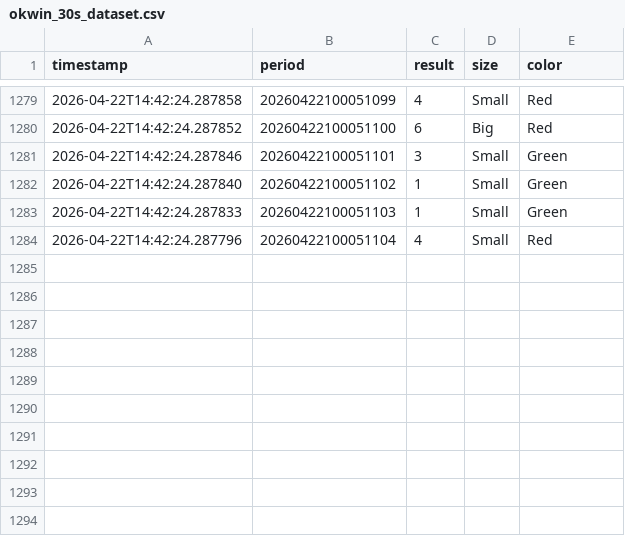
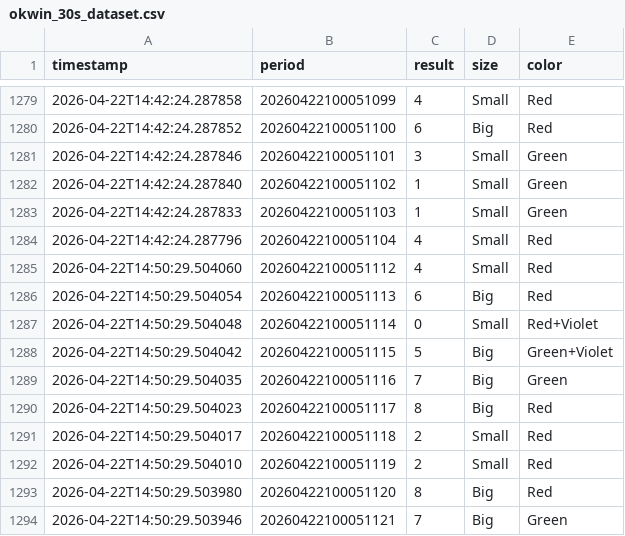
Before and after one commit to thesivarohith/okwin-game, a CSV file: okwin_30s_dataset.csv, drawn as a sheet; only a part is shown, gaps mark what is left out; the diff names each change by its address in the sheet, - before the commit and + after, or states it on an @@ line.

```diff
--- a/okwin_30s_dataset.csv
+++ b/okwin_30s_dataset.csv
+row 1285: 2026-04-22T14:50:29.504060 | 20260422100051112 | 4 | Small | Red
+row 1286: 2026-04-22T14:50:29.504054 | 20260422100051113 | 6 | Big | Red
+row 1287: 2026-04-22T14:50:29.504048 | 20260422100051114 | 0 | Small | Red+Violet
+row 1288: 2026-04-22T14:50:29.504042 | 20260422100051115 | 5 | Big | Green+Violet
+row 1289: 2026-04-22T14:50:29.504035 | 20260422100051116 | 7 | Big | Green
+row 1290: 2026-04-22T14:50:29.504023 | 20260422100051117 | 8 | Big | Red
+row 1291: 2026-04-22T14:50:29.504017 | 20260422100051118 | 2 | Small | Red
+row 1292: 2026-04-22T14:50:29.504010 | 20260422100051119 | 2 | Small | Red
+row 1293: 2026-04-22T14:50:29.503980 | 20260422100051120 | 8 | Big | Red
+row 1294: 2026-04-22T14:50:29.503946 | 20260422100051121 | 7 | Big | Green
```
Also changed, not shown: 2 other files.
